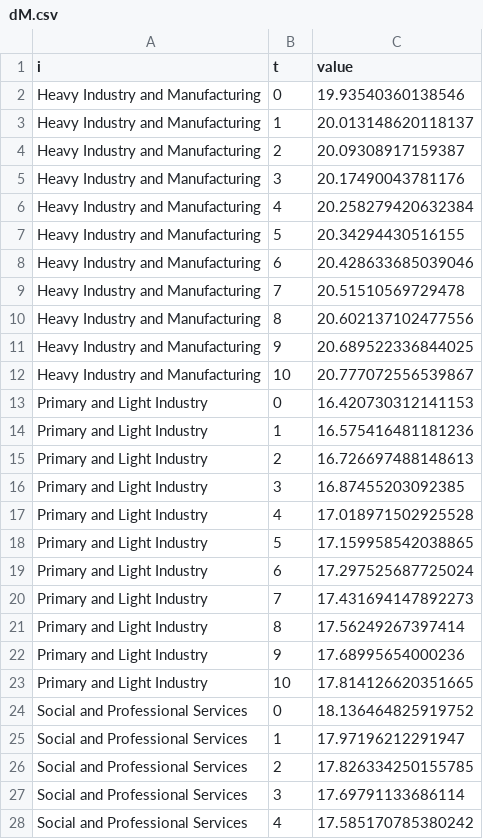
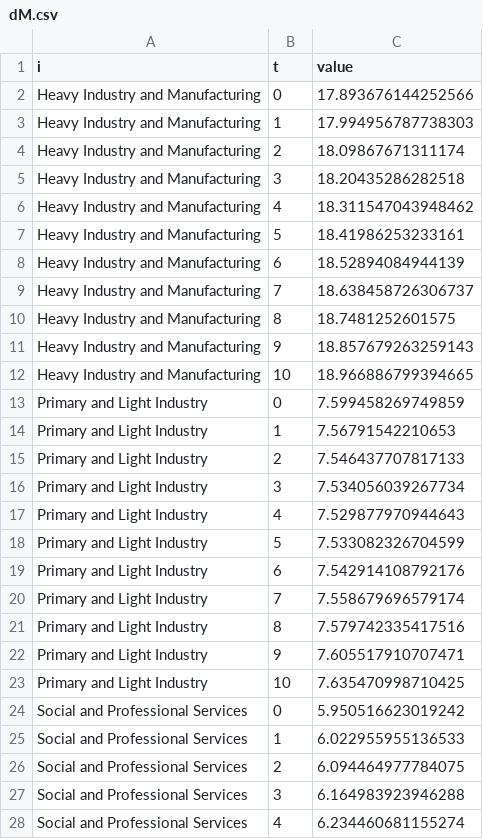
Before and after one commit to zhus-dika/cge_gamspy_project, a CSV file: data/cge_results/dM.csv, drawn as a sheet; only a part is shown; the diff covers the shown part only.

```diff
--- a/data/cge_results/dM.csv
+++ b/data/cge_results/dM.csv
@@ -1,28 +1,28 @@
 i,t,value
-Heavy Industry and Manufacturing,0,19.93540360138546
-Heavy Industry and Manufacturing,1,20.013148620118137
-Heavy Industry and Manufacturing,2,20.09308917159387
-Heavy Industry and Manufacturing,3,20.17490043781176
-Heavy Industry and Manufacturing,4,20.258279420632384
-Heavy Industry and Manufacturing,5,20.34294430516155
-Heavy Industry and Manufacturing,6,20.428633685039046
-Heavy Industry and Manufacturing,7,20.51510569729478
-Heavy Industry and Manufacturing,8,20.602137102477556
-Heavy Industry and Manufacturing,9,20.689522336844025
-Heavy Industry and Manufacturing,10,20.777072556539867
-Primary and Light Industry,0,16.420730312141153
-Primary and Light Industry,1,16.575416481181236
-Primary and Light Industry,2,16.726697488148613
-Primary and Light Industry,3,16.87455203092385
-Primary and Light Industry,4,17.018971502925528
-Primary and Light Industry,5,17.159958542038865
-Primary and Light Industry,6,17.297525687725024
-Primary and Light Industry,7,17.431694147892273
-Primary and Light Industry,8,17.56249267397414
-Primary and Light Industry,9,17.68995654000236
-Primary and Light Industry,10,17.814126620351665
-Social and Professional Services,0,18.136464825919752
-Social and Professional Services,1,17.97196212291947
-Social and Professional Services,2,17.826334250155785
-Social and Professional Services,3,17.69791133686114
-Social and Professional Services,4,17.585170785380242
+Heavy Industry and Manufacturing,0,17.893676144252566
+Heavy Industry and Manufacturing,1,17.994956787738303
+Heavy Industry and Manufacturing,2,18.09867671311174
+Heavy Industry and Manufacturing,3,18.20435286282518
+Heavy Industry and Manufacturing,4,18.311547043948462
+Heavy Industry and Manufacturing,5,18.41986253233161
+Heavy Industry and Manufacturing,6,18.52894084944139
+Heavy Industry and Manufacturing,7,18.638458726306737
+Heavy Industry and Manufacturing,8,18.7481252601575
+Heavy Industry and Manufacturing,9,18.857679263259143
+Heavy Industry and Manufacturing,10,18.966886799394665
+Primary and Light Industry,0,7.599458269749859
+Primary and Light Industry,1,7.56791542210653
+Primary and Light Industry,2,7.546437707817133
+Primary and Light Industry,3,7.534056039267734
+Primary and Light Industry,4,7.529877970944643
+Primary and Light Industry,5,7.533082326704599
+Primary and Light Industry,6,7.542914108792176
+Primary and Light Industry,7,7.558679696579174
+Primary and Light Industry,8,7.579742335417516
+Primary and Light Industry,9,7.605517910707471
+Primary and Light Industry,10,7.635470998710425
+Social and Professional Services,0,5.950516623019242
+Social and Professional Services,1,6.022955955136533
+Social and Professional Services,2,6.094464977784075
+Social and Professional Services,3,6.164983923946288
+Social and Professional Services,4,6.234460681155274
```
Also changed, not shown: 28 edited cells elsewhere in this file, data/cge_results/dF.csv, data/cge_results/dQ.csv, 48 other files.
